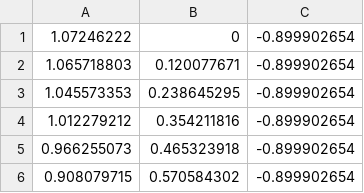
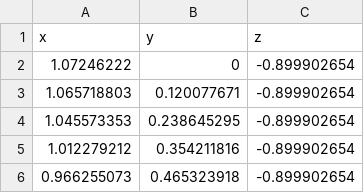
Before and after one commit to emilykuowen/nslaudio, a CSV file: cartesian_source_positions.csv, drawn as a sheet; only a part is shown; the shorter side is filled out with more unchanged rows.

```diff
--- a/cartesian_source_positions.csv
+++ b/cartesian_source_positions.csv
@@ -1 +1,2 @@
+x,y,z
 1.07246222,0,-0.899902654
```
Also changed, not shown: 3 other files.
